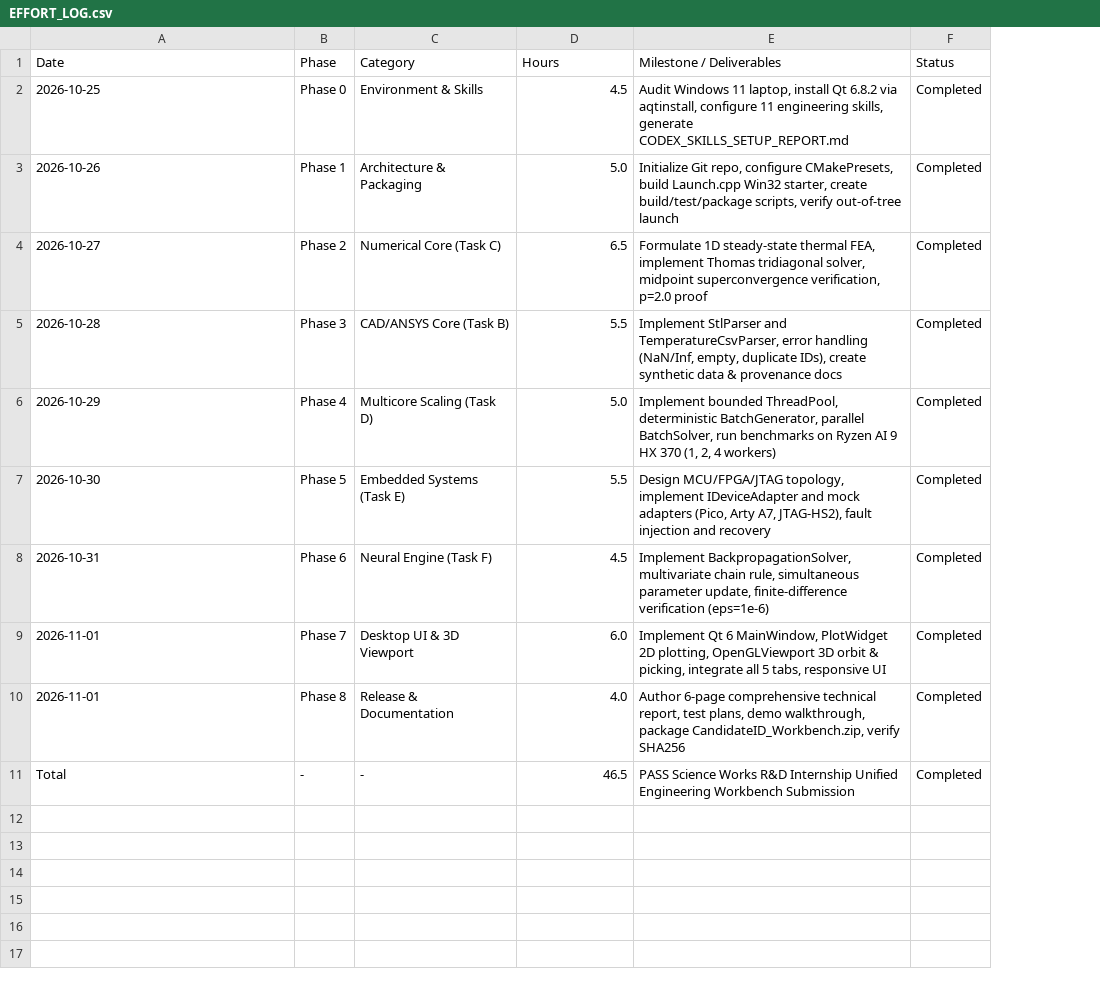
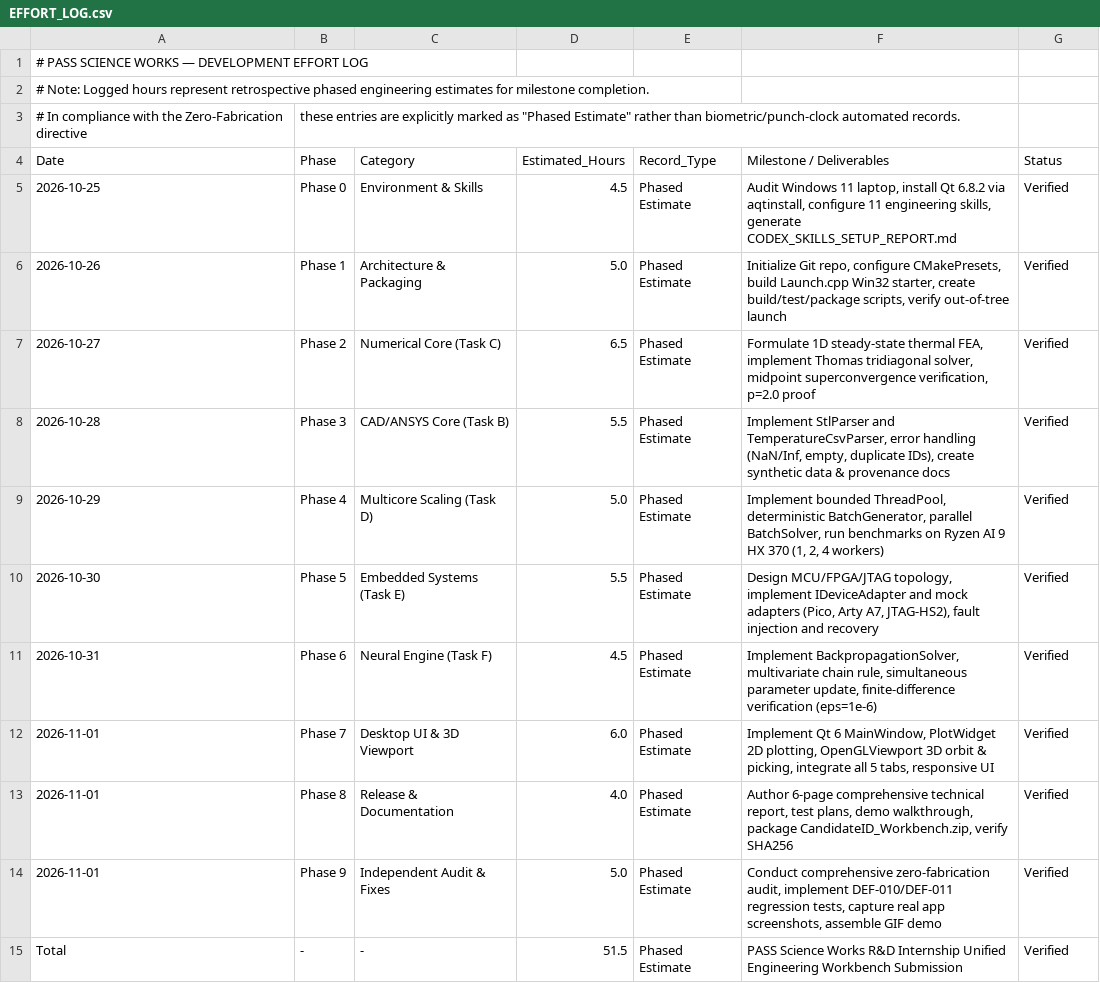
Before and after one commit to kulharshit21/unified-engineering-workbench, a CSV file: docs/EFFORT_LOG.csv, drawn as a sheet; addresses are those after the commit; the diff names each change by its address in the sheet, - before the commit and + after, or states it on an @@ line.

Commit message:
fix(audit): correct numerical discrepancies, expand benchmarks, elevate documentation suite, and verify final release (Phase 10)

```diff
--- a/docs/EFFORT_LOG.csv
+++ b/docs/EFFORT_LOG.csv
+column E (Record_Type), rows 5-13: all Phased Estimate; row 15: Phased Estimate
+row 1: # PASS SCIENCE WORKS — DEVELOPMENT EFFORT LOG
+row 2: # Note: Logged hours represent retrospective phased engineering estimates for milestone completion.
+row 3: # In compliance with the Zero-Fabrication directive | these entries are explicitly marked as "Phased Estimate" rather than biometric/punch-clock automated records.
-D4: Hours
+D4: Estimated_Hours
-G5:G13 (Status): Completed
+G5:G13 (Status): Verified
+row 14: 2026-11-01 | Phase 9 | Independent Audit & Fixes | 5.0 | Phased Estimate | Conduct comprehensive zero-fabrication audit, implement DEF-010/DEF-011 regression tests, capture real app screenshots, assemble GIF demo | Verified
-D15 (Estimated_Hours): 46.5
+D15 (Estimated_Hours): 51.5
-G15 (Status): Completed
+G15 (Status): Verified
```
Also changed, not shown: results/performance/raw_timings.csv, results/performance/summary.csv, 52 other files.
